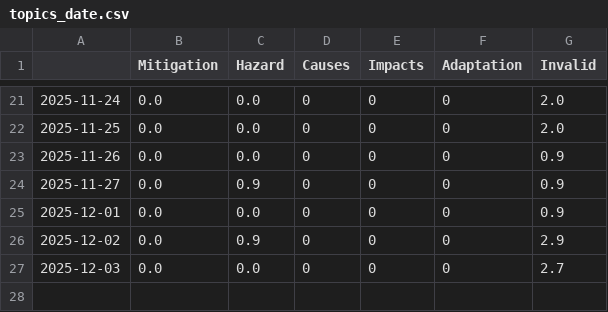
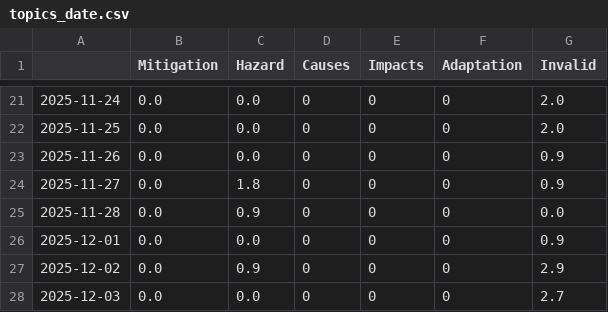
Before and after one commit to picawe-news/AvalanchaIsComing, a CSV file: csv/topics_date.csv, drawn as a sheet; only a part is shown, gaps mark what is left out.

```diff
--- a/csv/topics_date.csv
+++ b/csv/topics_date.csv
@@ -23,3 +23,4 @@
 2025-11-26,0.0,0.0,0,0,0,0.9
-2025-11-27,0.0,0.9,0,0,0,0.9
+2025-11-27,0.0,1.8,0,0,0,0.9
+2025-11-28,0.0,0.9,0,0,0,0.0
 2025-12-01,0.0,0.0,0,0,0,0.9
```
Also changed, not shown: 4 other files.
